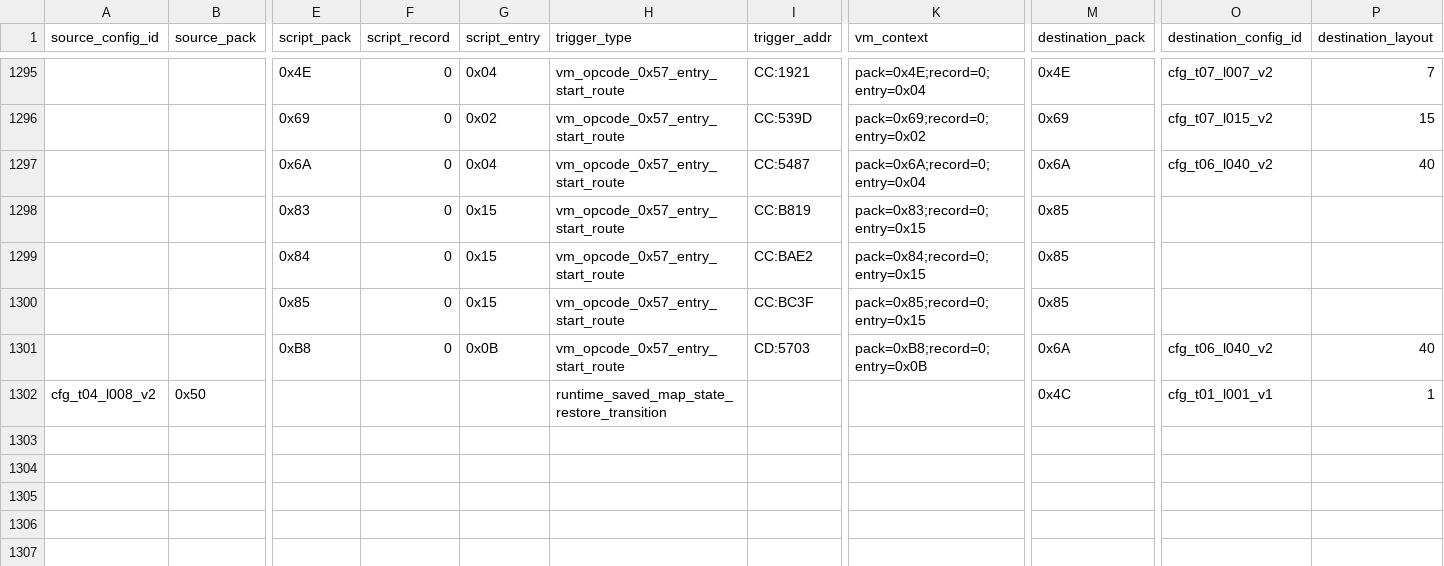
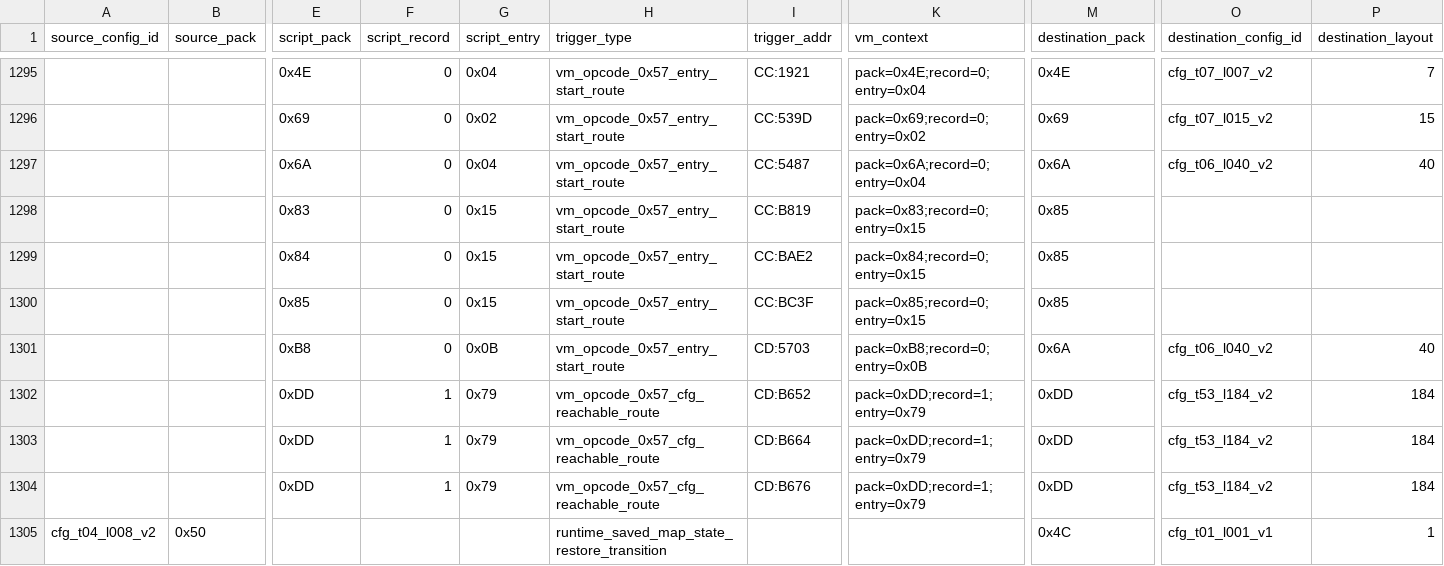
Before and after one commit to zin1985/shinmomo, a CSV file: data/maps/transitions/map_transition_candidates.csv, drawn as a sheet; only a part is shown, gaps mark what is left out; rows hold the shown columns only; the diff names each change by its address in the sheet, - before the commit and + after, or states it on an @@ line.

Commit message:
Promote CFG-aligned route transitions

```diff
--- a/data/maps/transitions/map_transition_candidates.csv
+++ b/data/maps/transitions/map_transition_candidates.csv
+row 1302:  |  | 0xDD | 1 | 0x79 | vm_opcode_0x57_cfg_reachable_route | CD:B652 | pack=0xDD;record=1;entry=0x79 | 0xDD | cfg_t53_l184_v2 | 184
+row 1303:  |  | 0xDD | 1 | 0x79 | vm_opcode_0x57_cfg_reachable_route | CD:B664 | pack=0xDD;record=1;entry=0x79 | 0xDD | cfg_t53_l184_v2 | 184
+row 1304:  |  | 0xDD | 1 | 0x79 | vm_opcode_0x57_cfg_reachable_route | CD:B676 | pack=0xDD;record=1;entry=0x79 | 0xDD | cfg_t53_l184_v2 | 184
```
Also changed, not shown: 3 other files.
